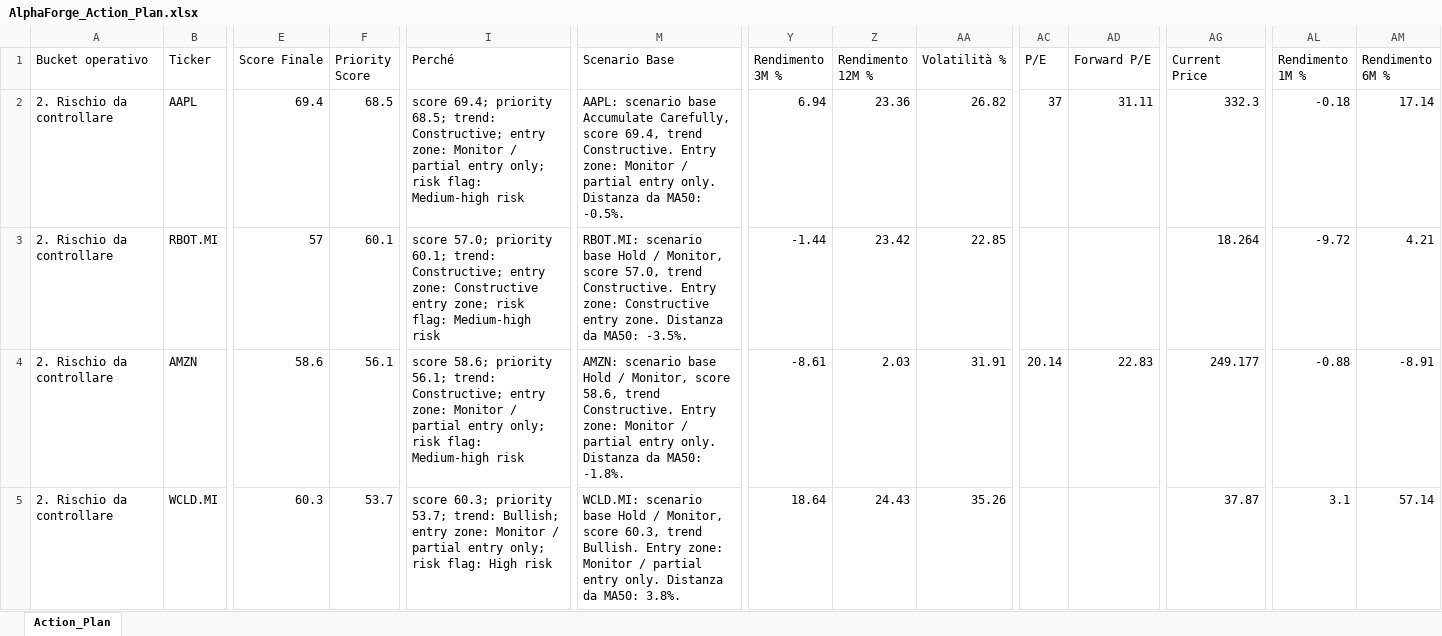
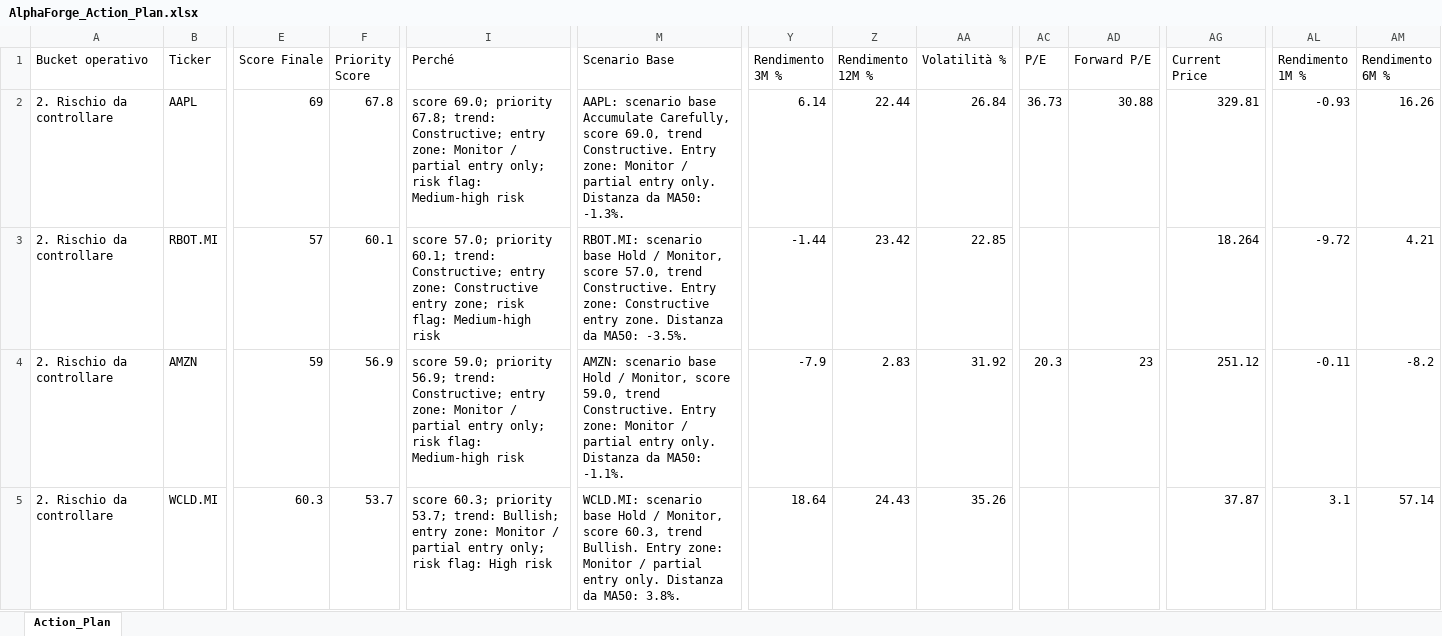
Before and after one commit to mirkomazzacuva/etf-intelligence-agent, an Excel workbook: AlphaForge_Action_Plan.xlsx, sheet Action_Plan, drawn as a sheet; only a part is shown, gaps mark what is left out; values as stored, in another font and other column widths than the file's, no borders; the diff covers the shown part only; the diff names each change by its address in the sheet, - before the commit and + after, or states it on an @@ line.

```diff
--- a/AlphaForge_Action_Plan.xlsx (sheet Action_Plan)
+++ b/AlphaForge_Action_Plan.xlsx (sheet Action_Plan)
-E2 (Score Finale): 69.4
+E2 (Score Finale): 69
-F2 (Priority Score): 68.5
+F2 (Priority Score): 67.8
-I2 (Perché): score 69.4; priority 68.5; trend: Constructive;…
+I2 (Perché): score 69.0; priority 67.8; trend: Constructive;…
-M2 (Scenario Base): …Carefully, score 69.4, trend Constructive. Entry zone: Monitor / partial entry only. Distanza da MA50: -0.5%.
+M2 (Scenario Base): …Carefully, score 69.0, trend Constructive. Entry zone: Monitor / partial entry only. Distanza da MA50: -1.3%.
-Y2 (Rendimento 3M %): 6.94
+Y2 (Rendimento 3M %): 6.14
-Z2 (Rendimento 12M %): 23.36
+Z2 (Rendimento 12M %): 22.44
-AA2 (Volatilità %): 26.82
+AA2 (Volatilità %): 26.84
-AC2 (P/E): 37
+AC2 (P/E): 36.73
-AD2 (Forward P/E): 31.11
+AD2 (Forward P/E): 30.88
-AG2 (Current Price): 332.3
+AG2 (Current Price): 329.81
-AL2 (Rendimento 1M %): -0.18
+AL2 (Rendimento 1M %): -0.93
-AM2 (Rendimento 6M %): 17.14
+AM2 (Rendimento 6M %): 16.26
-E4 (Score Finale): 58.6
+E4 (Score Finale): 59
-F4 (Priority Score): 56.1
+F4 (Priority Score): 56.9
-I4 (Perché): score 58.6; priority 56.1; trend: Constructive;…
+I4 (Perché): score 59.0; priority 56.9; trend: Constructive;…
-M4 (Scenario Base): …Monitor, score 58.6, trend Constructive. Entry zone: Monitor / partial entry only. Distanza da MA50: -1.8%.
+M4 (Scenario Base): …Monitor, score 59.0, trend Constructive. Entry zone: Monitor / partial entry only. Distanza da MA50: -1.1%.
-Y4 (Rendimento 3M %): -8.61
+Y4 (Rendimento 3M %): -7.9
-Z4 (Rendimento 12M %): 2.03
+Z4 (Rendimento 12M %): 2.83
-AA4 (Volatilità %): 31.91
+AA4 (Volatilità %): 31.92
-AC4 (P/E): 20.14
+AC4 (P/E): 20.3
-AD4 (Forward P/E): 22.83
+AD4 (Forward P/E): 23
-AG4 (Current Price): 249.177
+AG4 (Current Price): 251.12
-AL4 (Rendimento 1M %): -0.88
+AL4 (Rendimento 1M %): -0.11
-AM4 (Rendimento 6M %): -8.91
+AM4 (Rendimento 6M %): -8.2
```
Also changed, not shown: 1 added row, 1 removed row and 145 edited cells elsewhere in this sheet, AlphaForge_Fund_Performance.xlsx, AlphaForge_Fund_Price_History.xlsx, 31 other files.
